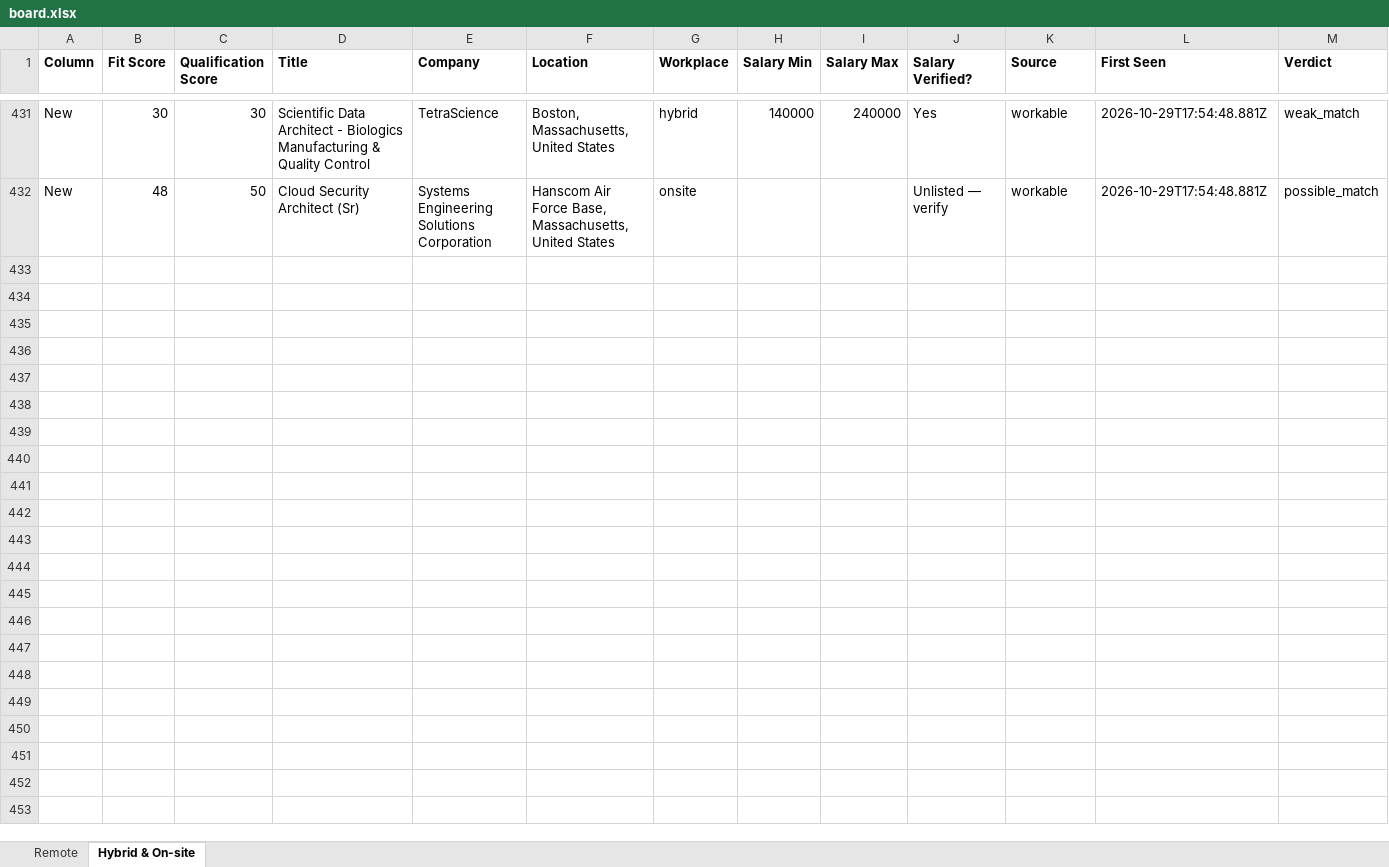
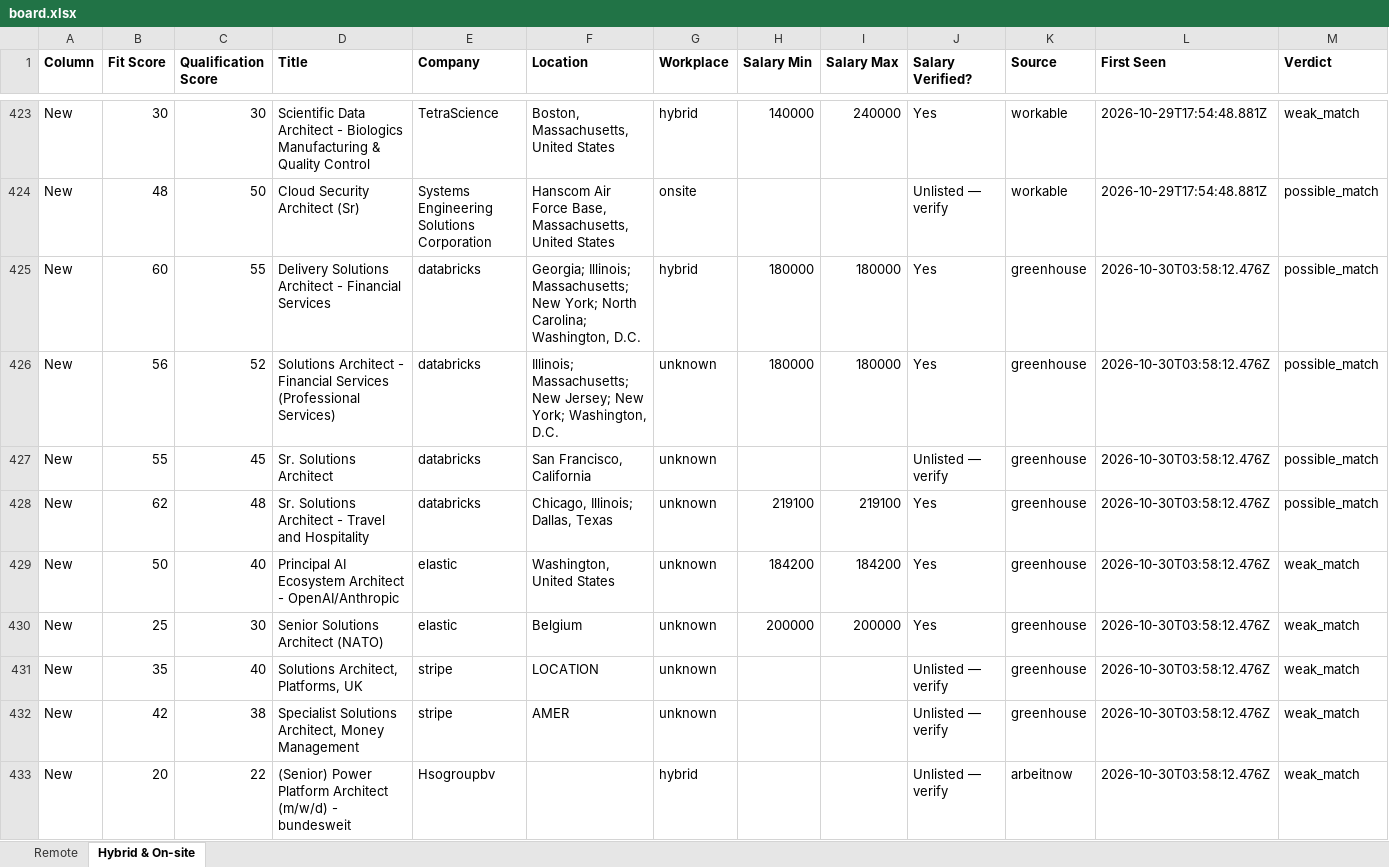
Before and after one commit to naijadamus/goodfela.com, an Excel workbook: hunt/board.xlsx, sheet Hybrid & On-site, drawn as a sheet; only a part is shown, gaps mark what is left out; values as stored, in another font and other column widths than the file's, no borders; rows hold the shown columns only; the diff covers the shown part only; the diff names each change by its address in the sheet, - before the commit and + after, or states it on an @@ line.

```diff
--- a/hunt/board.xlsx (sheet Hybrid & On-site)
+++ b/hunt/board.xlsx (sheet Hybrid & On-site)
+row 425: New | 60 | 55 | Delivery Solutions Architect - Financial Services | databricks | Georgia; Illinois; Massachusetts; New York; North Carolina; Washington, D.C. | hybrid | 180000 | 180000 | Yes | greenhouse | 2026-10-30T03:58:12.476Z | possible_match
+row 426: New | 56 | 52 | Solutions Architect - Financial Services (Professional Services) | databricks | Illinois; Massachusetts; New Jersey; New York; Washington, D.C. | unknown | 180000 | 180000 | Yes | greenhouse | 2026-10-30T03:58:12.476Z | possible_match
+row 427: New | 55 | 45 | Sr. Solutions Architect | databricks | San Francisco, California | unknown |  |  | Unlisted — verify | greenhouse | 2026-10-30T03:58:12.476Z | possible_match
+row 428: New | 62 | 48 | Sr. Solutions Architect - Travel and Hospitality | databricks | Chicago, Illinois; Dallas, Texas | unknown | 219100 | 219100 | Yes | greenhouse | 2026-10-30T03:58:12.476Z | possible_match
+row 429: New | 50 | 40 | Principal AI Ecosystem Architect - OpenAI/Anthropic | elastic | Washington, United States | unknown | 184200 | 184200 | Yes | greenhouse | 2026-10-30T03:58:12.476Z | weak_match
+row 430: New | 25 | 30 | Senior Solutions Architect (NATO) | elastic | Belgium | unknown | 200000 | 200000 | Yes | greenhouse | 2026-10-30T03:58:12.476Z | weak_match
+row 431: New | 35 | 40 | Solutions Architect, Platforms, UK | stripe | LOCATION | unknown |  |  | Unlisted — verify | greenhouse | 2026-10-30T03:58:12.476Z | weak_match
+row 432: New | 42 | 38 | Specialist Solutions Architect, Money Management | stripe | AMER | unknown |  |  | Unlisted — verify | greenhouse | 2026-10-30T03:58:12.476Z | weak_match
+row 433: New | 20 | 22 | (Senior) Power Platform Architect (m/w/d) - bundesweit | Hsogroupbv |  | hybrid |  |  | Unlisted — verify | arbeitnow | 2026-10-30T03:58:12.476Z | weak_match
```
Also changed, not shown: 9 added rows and 8 removed rows elsewhere in this sheet, sheet Remote, 1 other file.
